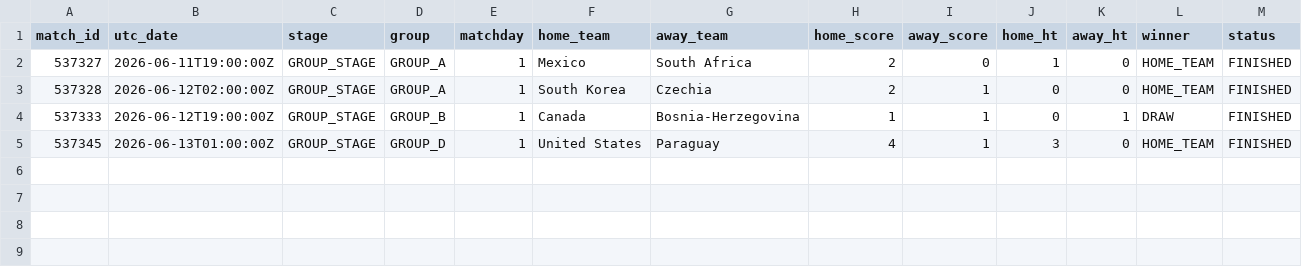
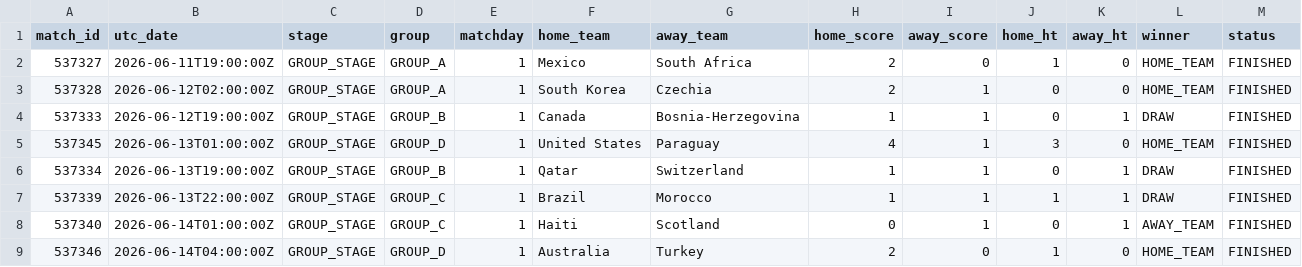
Before and after one commit to cem-acun/worldcup2026-market-efficiency, a CSV file: data/results_log.csv, drawn as a sheet; only a part is shown; rows hold the shown columns only; the diff names each change by its address in the sheet, - before the commit and + after, or states it on an @@ line.

```diff
--- a/data/results_log.csv
+++ b/data/results_log.csv
+row 6: 537334 | 2026-06-13T19:00:00Z | GROUP_STAGE | GROUP_B | 1 | Qatar | Switzerland | 1 | 1 | 0 | 1 | DRAW | FINISHED
+row 7: 537339 | 2026-06-13T22:00:00Z | GROUP_STAGE | GROUP_C | 1 | Brazil | Morocco | 1 | 1 | 1 | 1 | DRAW | FINISHED
+row 8: 537340 | 2026-06-14T01:00:00Z | GROUP_STAGE | GROUP_C | 1 | Haiti | Scotland | 0 | 1 | 0 | 1 | AWAY_TEAM | FINISHED
+row 9: 537346 | 2026-06-14T04:00:00Z | GROUP_STAGE | GROUP_D | 1 | Australia | Turkey | 2 | 0 | 1 | 0 | HOME_TEAM | FINISHED
```
